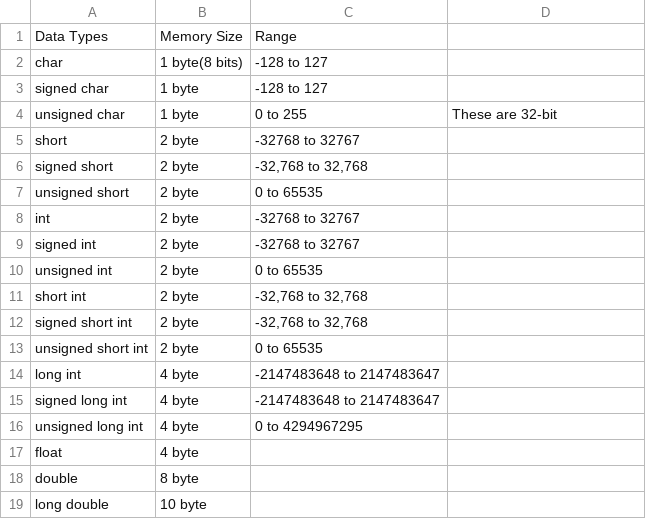
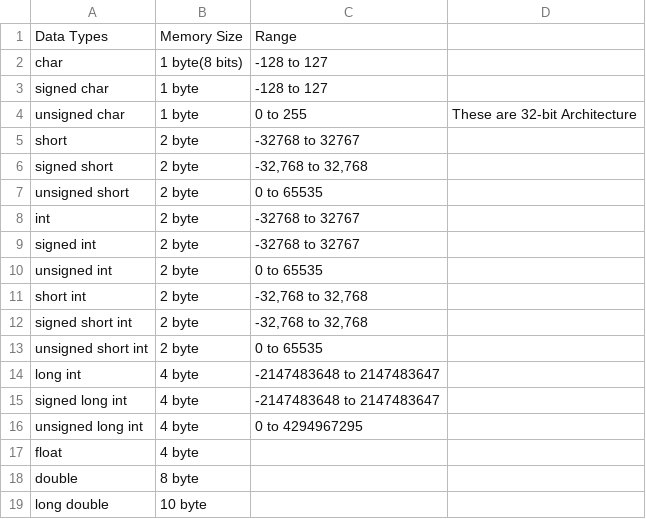
Before and after one commit to iamharshil/C_programming, a CSV file: 04.csv, drawn as a sheet.

Commit message:
Update 04.csv

```diff
--- a/04.csv
+++ b/04.csv
@@ -3,3 +3,3 @@ char,1 byte(8 bits),-128 to 127,
 signed char,1 byte,-128 to 127,
-unsigned char,1 byte,0 to 255,These are 32-bit
+unsigned char,1 byte,0 to 255,These are 32-bit Architecture
 short,2 byte,-32768 to 32767,
```
